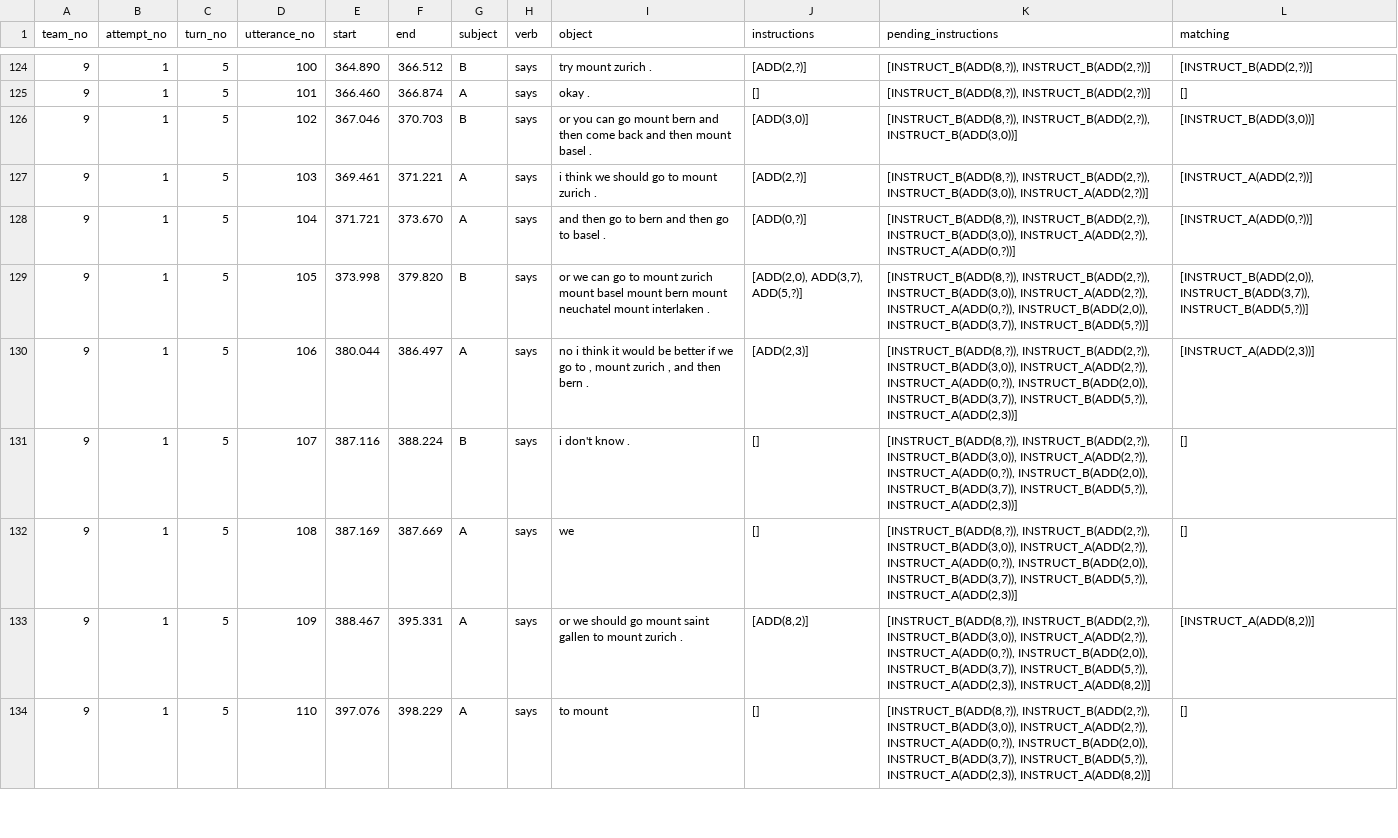
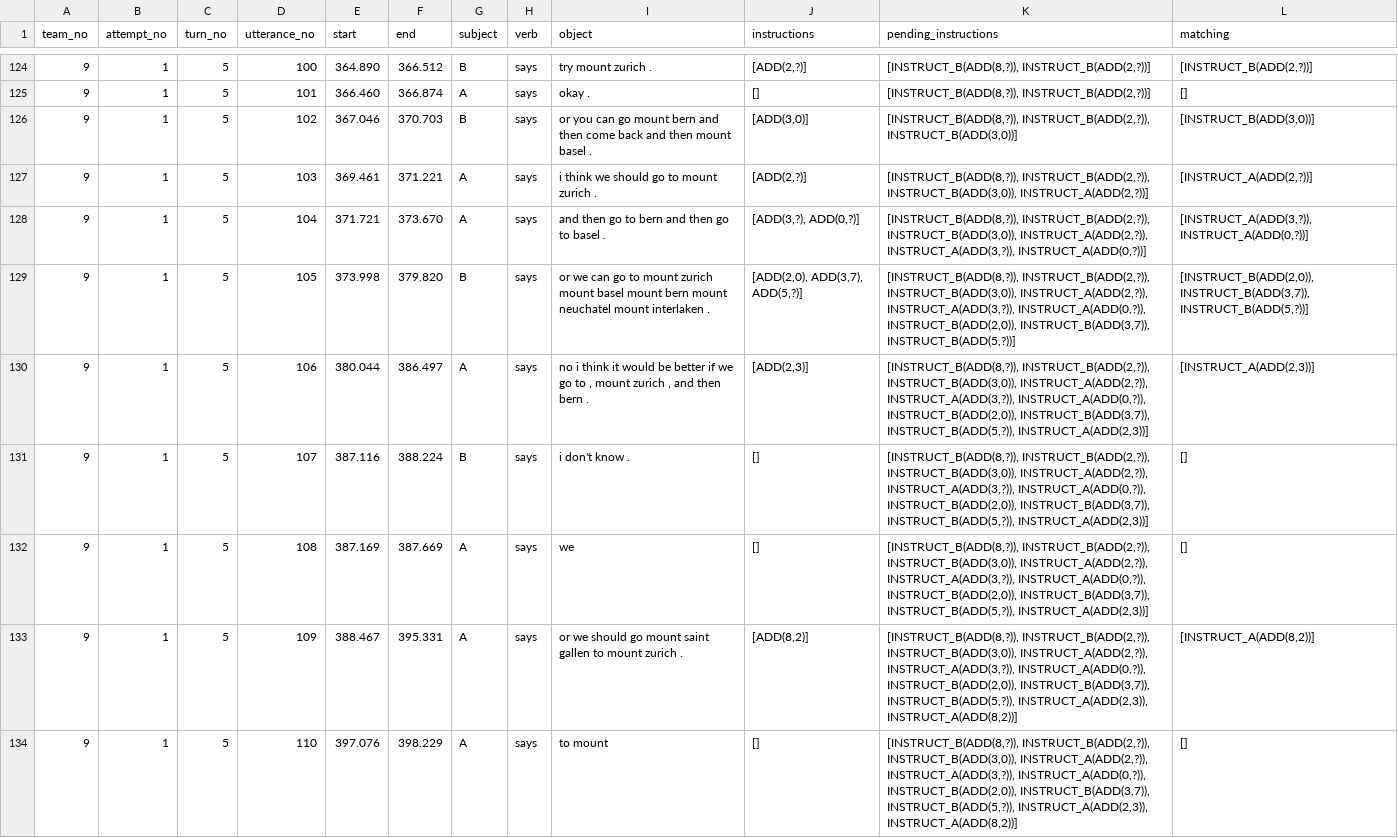
Before and after one commit to chili-epfl/justhink-alignment-analysis, a CSV file: processed_data/annotated_corpus/justhink19_annotated_corpus_09.csv, drawn as a sheet; only a part is shown, gaps mark what is left out; the diff covers the shown part only.

Commit message:
Fix instruction inference for multiple entity keywords

```diff
--- a/processed_data/annotated_corpus/justhink19_annotated_corpus_09.csv
+++ b/processed_data/annotated_corpus/justhink19_annotated_corpus_09.csv
@@ -127,8 +127,8 @@ team_no	attempt_no	turn_no	utterance_no	start	end	subject	verb	object	instructio
 9	1	5	103	369.461	371.221	A	says	i think we should go to mount zurich .	[ADD(2,?)]	[INSTRUCT_B(ADD(8,?)), INSTRUCT_B(ADD(2,?)), INSTRUCT_B(ADD(3,0)), INSTRUCT_A(ADD(2,?))]	[INSTRUCT_A(ADD(2,?))]
-9	1	5	104	371.721	373.670	A	says	and then go to bern and then go to basel .	[ADD(0,?)]	[INSTRUCT_B(ADD(8,?)), INSTRUCT_B(ADD(2,?)), INSTRUCT_B(ADD(3,0)), INSTRUCT_A(ADD(2,?)), INSTRUCT_A(ADD(0,?))]	[INSTRUCT_A(ADD(0,?))]
-9	1	5	105	373.998	379.820	B	says	or we can go to mount zurich mount basel mount bern mount neuchatel mount interlaken .	[ADD(2,0), ADD(3,7), ADD(5,?)]	[INSTRUCT_B(ADD(8,?)), INSTRUCT_B(ADD(2,?)), INSTRUCT_B(ADD(3,0)), INSTRUCT_A(ADD(2,?)), INSTRUCT_A(ADD(0,?)), INSTRUCT_B(ADD(2,0)), INSTRUCT_B(ADD(3,7)), INSTRUCT_B(ADD(5,?))]	[INSTRUCT_B(ADD(2,0)), INSTRUCT_B(ADD(3,7)), INSTRUCT_B(ADD(5,?))]
-9	1	5	106	380.044	386.497	A	says	no i think it would be better if we go to , mount zurich , and then bern .	[ADD(2,3)]	[INSTRUCT_B(ADD(8,?)), INSTRUCT_B(ADD(2,?)), INSTRUCT_B(ADD(3,0)), INSTRUCT_A(ADD(2,?)), INSTRUCT_A(ADD(0,?)), INSTRUCT_B(ADD(2,0)), INSTRUCT_B(ADD(3,7)), INSTRUCT_B(ADD(5,?)), INSTRUCT_A(ADD(2,3))]	[INSTRUCT_A(ADD(2,3))]
-9	1	5	107	387.116	388.224	B	says	i don't know .	[]	[INSTRUCT_B(ADD(8,?)), INSTRUCT_B(ADD(2,?)), INSTRUCT_B(ADD(3,0)), INSTRUCT_A(ADD(2,?)), INSTRUCT_A(ADD(0,?)), INSTRUCT_B(ADD(2,0)), INSTRUCT_B(ADD(3,7)), INSTRUCT_B(ADD(5,?)), INSTRUCT_A(ADD(2,3))]	[]
-9	1	5	108	387.169	387.669	A	says	we	[]	[INSTRUCT_B(ADD(8,?)), INSTRUCT_B(ADD(2,?)), INSTRUCT_B(ADD(3,0)), INSTRUCT_A(ADD(2,?)), INSTRUCT_A(ADD(0,?)), INSTRUCT_B(ADD(2,0)), INSTRUCT_B(ADD(3,7)), INSTRUCT_B(ADD(5,?)), INSTRUCT_A(ADD(2,3))]	[]
-9	1	5	109	388.467	395.331	A	says	or we should go mount saint gallen to mount zurich .	[ADD(8,2)]	[INSTRUCT_B(ADD(8,?)), INSTRUCT_B(ADD(2,?)), INSTRUCT_B(ADD(3,0)), INSTRUCT_A(ADD(2,?)), INSTRUCT_A(ADD(0,?)), INSTRUCT_B(ADD(2,0)), INSTRUCT_B(ADD(3,7)), INSTRUCT_B(ADD(5,?)), INSTRUCT_A(ADD(2,3)), INSTRUCT_A(ADD(8,2))]	[INSTRUCT_A(ADD(8,2))]
-9	1	5	110	397.076	398.229	A	says	to mount	[]	[INSTRUCT_B(ADD(8,?)), INSTRUCT_B(ADD(2,?)), INSTRUCT_B(ADD(3,0)), INSTRUCT_A(ADD(2,?)), INSTRUCT_A(ADD(0,?)), INSTRUCT_B(ADD(2,0)), INSTRUCT_B(ADD(3,7)), INSTRUCT_B(ADD(5,?)), INSTRUCT_A(ADD(2,3)), INSTRUCT_A(ADD(8,2))]	[]
+9	1	5	104	371.721	373.670	A	says	and then go to bern and then go to basel .	[ADD(3,?), ADD(0,?)]	[INSTRUCT_B(ADD(8,?)), INSTRUCT_B(ADD(2,?)), INSTRUCT_B(ADD(3,0)), INSTRUCT_A(ADD(2,?)), INSTRUCT_A(ADD(3,?)), INSTRUCT_A(ADD(0,?))]	[INSTRUCT_A(ADD(3,?)), INSTRUCT_A(ADD(0,?))]
+9	1	5	105	373.998	379.820	B	says	or we can go to mount zurich mount basel mount bern mount neuchatel mount interlaken .	[ADD(2,0), ADD(3,7), ADD(5,?)]	[INSTRUCT_B(ADD(8,?)), INSTRUCT_B(ADD(2,?)), INSTRUCT_B(ADD(3,0)), INSTRUCT_A(ADD(2,?)), INSTRUCT_A(ADD(3,?)), INSTRUCT_A(ADD(0,?)), INSTRUCT_B(ADD(2,0)), INSTRUCT_B(ADD(3,7)), INSTRUCT_B(ADD(5,?))]	[INSTRUCT_B(ADD(2,0)), INSTRUCT_B(ADD(3,7)), INSTRUCT_B(ADD(5,?))]
+9	1	5	106	380.044	386.497	A	says	no i think it would be better if we go to , mount zurich , and then bern .	[ADD(2,3)]	[INSTRUCT_B(ADD(8,?)), INSTRUCT_B(ADD(2,?)), INSTRUCT_B(ADD(3,0)), INSTRUCT_A(ADD(2,?)), INSTRUCT_A(ADD(3,?)), INSTRUCT_A(ADD(0,?)), INSTRUCT_B(ADD(2,0)), INSTRUCT_B(ADD(3,7)), INSTRUCT_B(ADD(5,?)), INSTRUCT_A(ADD(2,3))]	[INSTRUCT_A(ADD(2,3))]
+9	1	5	107	387.116	388.224	B	says	i don't know .	[]	[INSTRUCT_B(ADD(8,?)), INSTRUCT_B(ADD(2,?)), INSTRUCT_B(ADD(3,0)), INSTRUCT_A(ADD(2,?)), INSTRUCT_A(ADD(3,?)), INSTRUCT_A(ADD(0,?)), INSTRUCT_B(ADD(2,0)), INSTRUCT_B(ADD(3,7)), INSTRUCT_B(ADD(5,?)), INSTRUCT_A(ADD(2,3))]	[]
+9	1	5	108	387.169	387.669	A	says	we	[]	[INSTRUCT_B(ADD(8,?)), INSTRUCT_B(ADD(2,?)), INSTRUCT_B(ADD(3,0)), INSTRUCT_A(ADD(2,?)), INSTRUCT_A(ADD(3,?)), INSTRUCT_A(ADD(0,?)), INSTRUCT_B(ADD(2,0)), INSTRUCT_B(ADD(3,7)), INSTRUCT_B(ADD(5,?)), INSTRUCT_A(ADD(2,3))]	[]
+9	1	5	109	388.467	395.331	A	says	or we should go mount saint gallen to mount zurich .	[ADD(8,2)]	[INSTRUCT_B(ADD(8,?)), INSTRUCT_B(ADD(2,?)), INSTRUCT_B(ADD(3,0)), INSTRUCT_A(ADD(2,?)), INSTRUCT_A(ADD(3,?)), INSTRUCT_A(ADD(0,?)), INSTRUCT_B(ADD(2,0)), INSTRUCT_B(ADD(3,7)), INSTRUCT_B(ADD(5,?)), INSTRUCT_A(ADD(2,3)), INSTRUCT_A(ADD(8,2))]	[INSTRUCT_A(ADD(8,2))]
+9	1	5	110	397.076	398.229	A	says	to mount	[]	[INSTRUCT_B(ADD(8,?)), INSTRUCT_B(ADD(2,?)), INSTRUCT_B(ADD(3,0)), INSTRUCT_A(ADD(2,?)), INSTRUCT_A(ADD(3,?)), INSTRUCT_A(ADD(0,?)), INSTRUCT_B(ADD(2,0)), INSTRUCT_B(ADD(3,7)), INSTRUCT_B(ADD(5,?)), INSTRUCT_A(ADD(2,3)), INSTRUCT_A(ADD(8,2))]	[]
```
Also changed, not shown: 65 edited cells elsewhere in this file, processed_data/annotated_corpus/justhink19_annotated_corpus_11.csv, processed_data/annotated_corpus/justhink19_annotated_corpus_17.csv, 10 other files.
